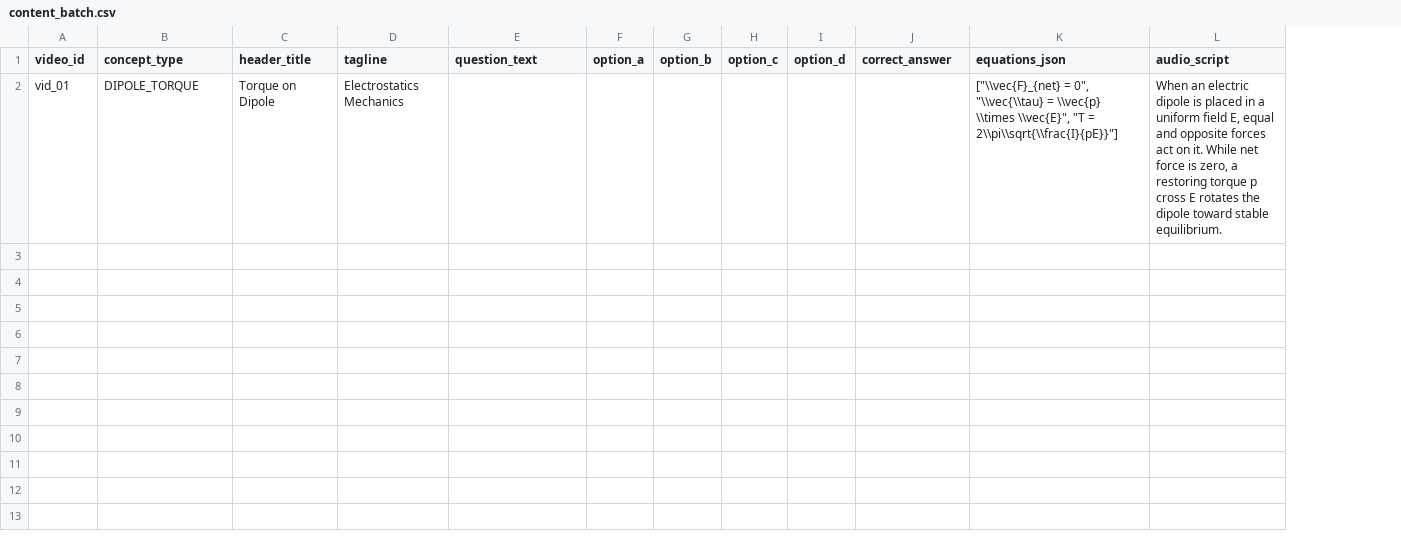
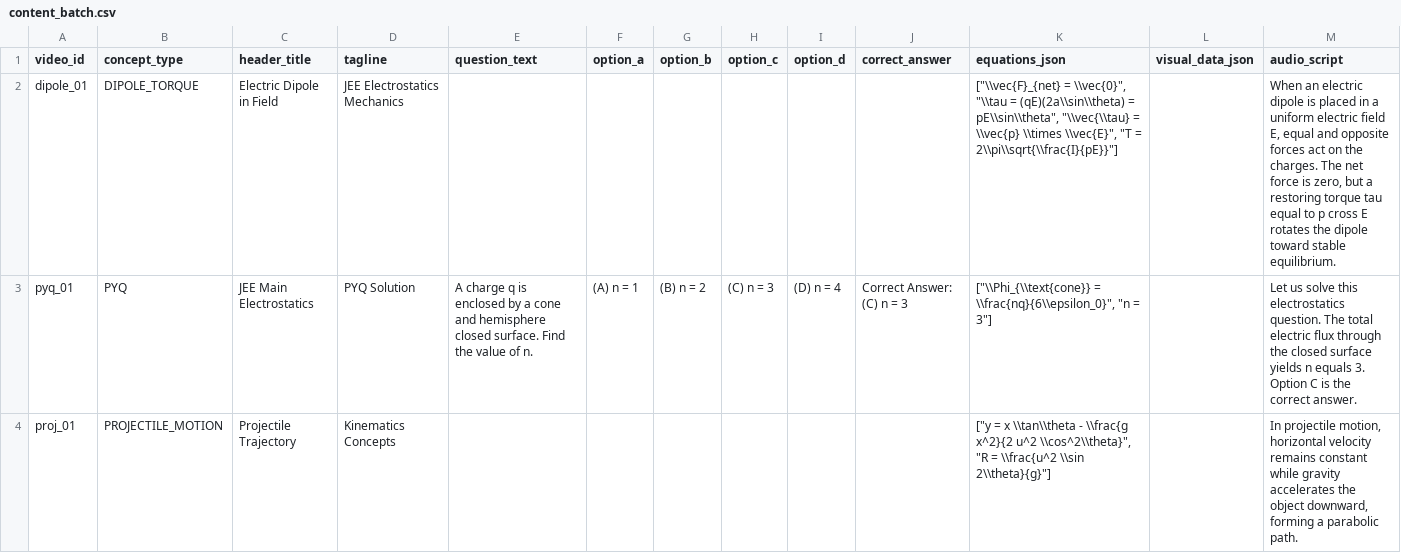
Before and after one commit to saemlabs/physics, a CSV file: content_batch.csv, drawn as a sheet; only a part is shown; addresses are those after the commit; the diff covers the shown part only; the diff names each change by its address in the sheet, - before the commit and + after, or states it on an @@ line.

Commit message:
Update content_batch.csv

```diff
--- a/content_batch.csv
+++ b/content_batch.csv
+column L (visual_data_json), empty
-A2 (video_id): vid_01
+A2 (video_id): dipole_01
-C2 (header_title): Torque on Dipole
+C2 (header_title): Electric Dipole in Field
-D2 (tagline): Electrostatics Mechanics
+D2 (tagline): JEE Electrostatics Mechanics
-K2 (equations_json): ["\\vec{F}_{net} = 0", "\\vec{\\tau} =…
+K2 (equations_json): ["\\vec{F}_{net} = \\vec{0}", "\\tau = (qE)(2a\\sin\\theta) = pE\\sin\\theta", "\\vec{\\tau} =…
-M2 (audio_script): …a uniform field E, equal and opposite forces act on it. While net force is zero, a restoring torque p cross…
+M2 (audio_script): …a uniform electric field E, equal and opposite forces act on the charges. The net force is zero, but a restoring torque tau equal to p cross…
+row 3: pyq_01 | PYQ | JEE Main Electrostatics | PYQ Solution | A charge q is enclosed by a cone and hemisphere closed surface. Find the value of n. | (A) n = 1 | (B) n = 2 | (C) n = 3 | (D) n = 4 | Correct Answer: (C) n = 3 | ["\\Phi_{\\text{cone}} = \\frac{nq}{6\\epsilon_0}", "n = 3"] |  | Let us solve this electrostatics question. The total electric flux through the closed surface yields n equals 3. Option C is the correct answer.
+row 4: proj_01 | PROJECTILE_MOTION | Projectile Trajectory | Kinematics Concepts |  |  |  |  |  |  | ["y = x \\tan\\theta - \\frac{g x^2}{2 u^2 \\cos^2\\theta}", "R = \\frac{u^2 \\sin 2\\theta}{g}"] |  | In projectile motion, horizontal velocity remains constant while gravity accelerates the object downward, forming a parabolic path.
```
Also changed, not shown: 2 added rows elsewhere in this file.
